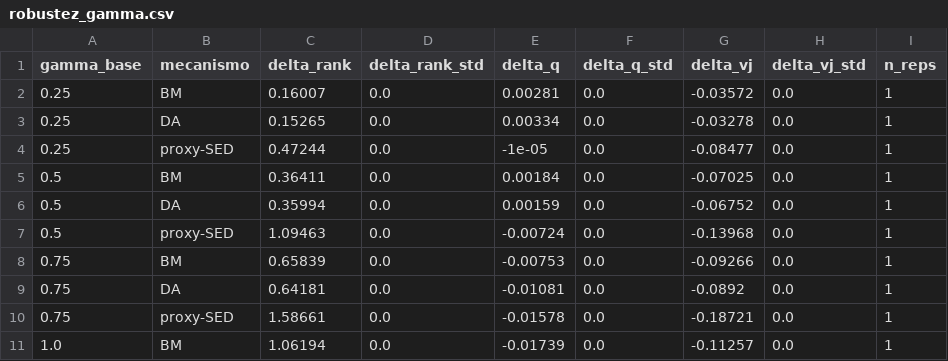
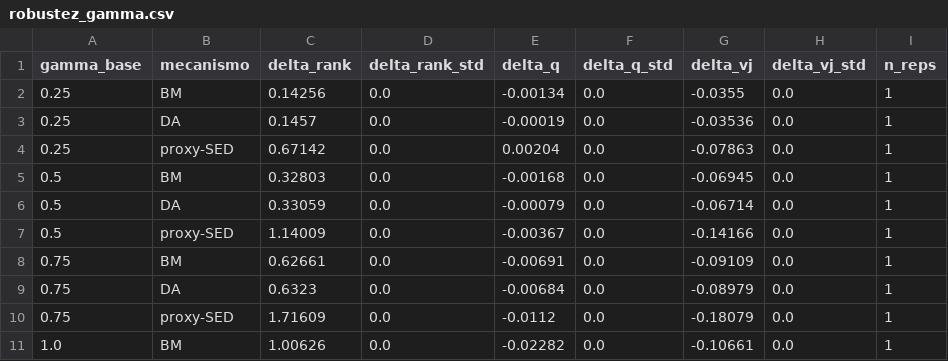
Before and after one commit to davidbautistaromero/edu-matching-paper, a CSV file: reports/robustez_gamma.csv, drawn as a sheet; only a part is shown; the diff covers the shown part only.

```diff
--- a/reports/robustez_gamma.csv
+++ b/reports/robustez_gamma.csv
@@ -1,11 +1,11 @@
 gamma_base,mecanismo,delta_rank,delta_rank_std,delta_q,delta_q_std,delta_vj,delta_vj_std,n_reps
-0.25,BM,0.16007,0.0,0.00281,0.0,-0.03572,0.0,1
-0.25,DA,0.15265,0.0,0.00334,0.0,-0.03278,0.0,1
-0.25,proxy-SED,0.47244,0.0,-1e-05,0.0,-0.08477,0.0,1
-0.5,BM,0.36411,0.0,0.00184,0.0,-0.07025,0.0,1
-0.5,DA,0.35994,0.0,0.00159,0.0,-0.06752,0.0,1
-0.5,proxy-SED,1.09463,0.0,-0.00724,0.0,-0.13968,0.0,1
-0.75,BM,0.65839,0.0,-0.00753,0.0,-0.09266,0.0,1
-0.75,DA,0.64181,0.0,-0.01081,0.0,-0.0892,0.0,1
-0.75,proxy-SED,1.58661,0.0,-0.01578,0.0,-0.18721,0.0,1
-1.0,BM,1.06194,0.0,-0.01739,0.0,-0.11257,0.0,1
+0.25,BM,0.14256,0.0,-0.00134,0.0,-0.0355,0.0,1
+0.25,DA,0.1457,0.0,-0.00019,0.0,-0.03536,0.0,1
+0.25,proxy-SED,0.67142,0.0,0.00204,0.0,-0.07863,0.0,1
+0.5,BM,0.32803,0.0,-0.00168,0.0,-0.06945,0.0,1
+0.5,DA,0.33059,0.0,-0.00079,0.0,-0.06714,0.0,1
+0.5,proxy-SED,1.14009,0.0,-0.00367,0.0,-0.14166,0.0,1
+0.75,BM,0.62661,0.0,-0.00691,0.0,-0.09109,0.0,1
+0.75,DA,0.6323,0.0,-0.00684,0.0,-0.08979,0.0,1
+0.75,proxy-SED,1.71609,0.0,-0.0112,0.0,-0.18079,0.0,1
+1.0,BM,1.00626,0.0,-0.02282,0.0,-0.10661,0.0,1
```
Also changed, not shown: 24 edited cells elsewhere in this file, reports/comparativa_mecanismos.csv, reports/matching_bm_summary.csv, 30 other files.
